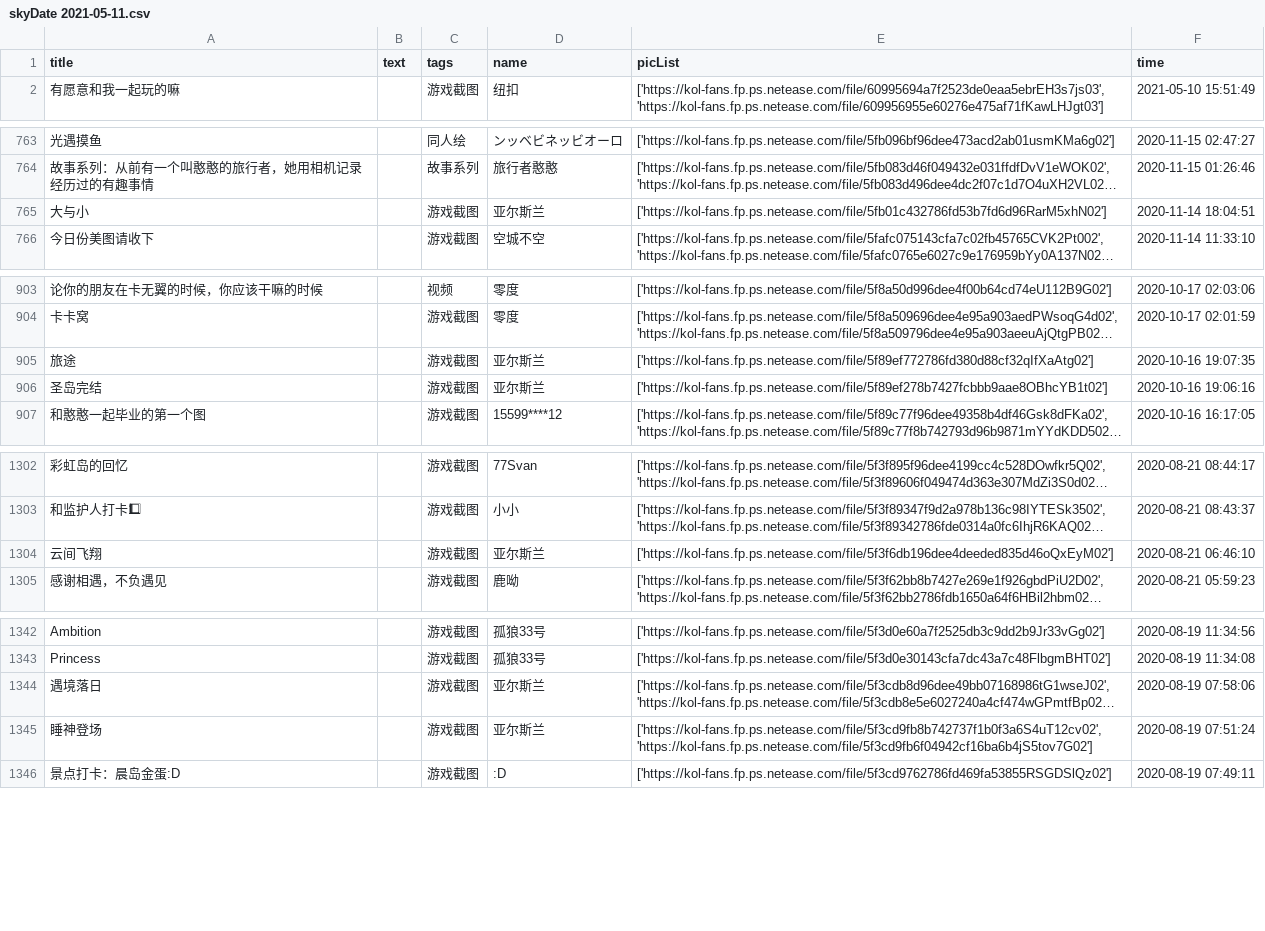
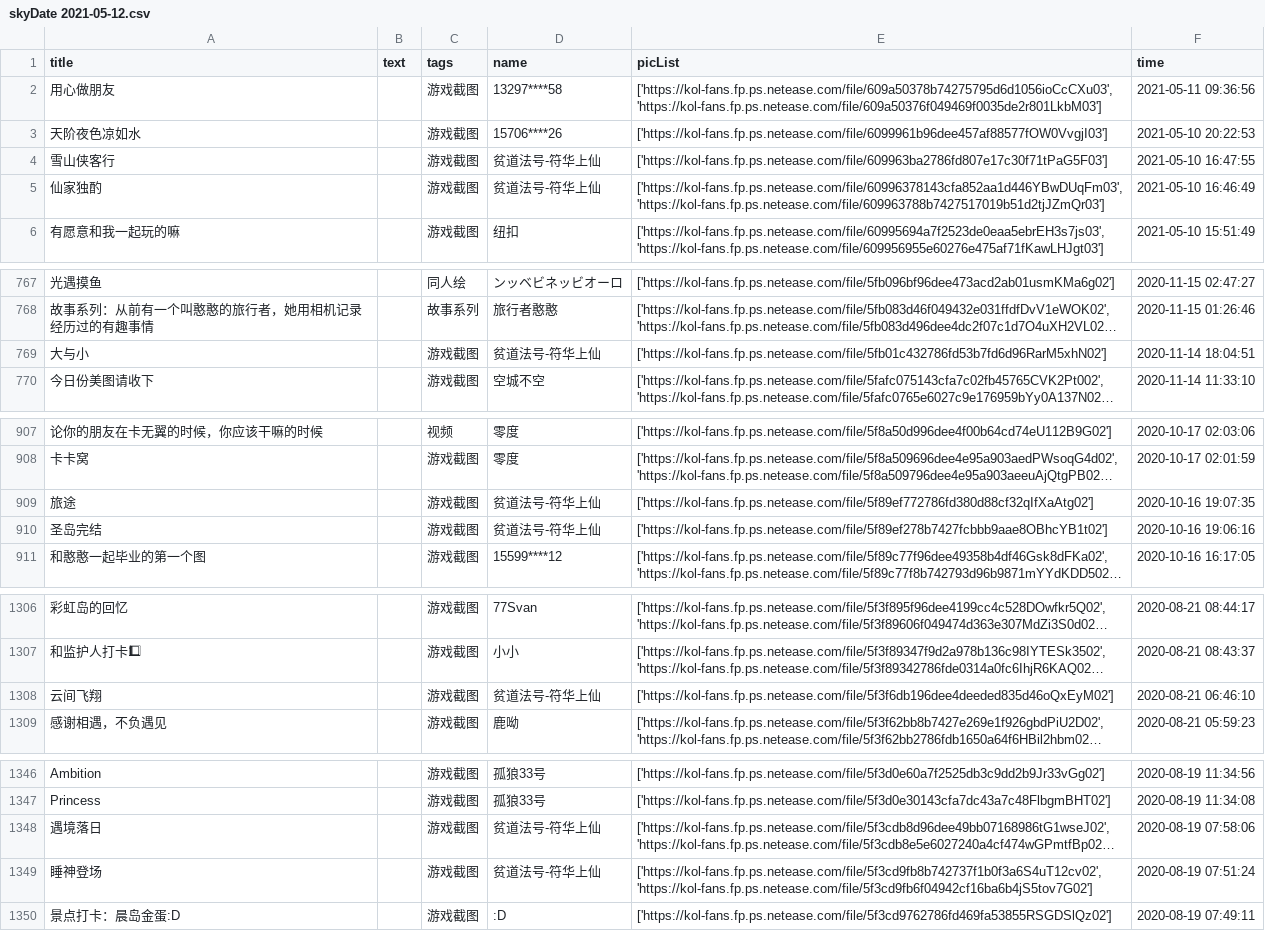
Before and after one commit to WhaleFell/skyData, a CSV file: skyDate 2021-05-12.csv (was skyDate 2021-05-11.csv), drawn as a sheet; only a part is shown, gaps mark what is left out; long unchanged cells end in …; addresses are those after the commit; the diff names each change by its address in the sheet, - before the commit and + after, or states it on an @@ line.

```diff
--- a/skyDate 2021-05-11.csv
+++ b/skyDate 2021-05-12.csv
+row 2: 用心做朋友 |  | 游戏截图 | 13297****58 | ['https://kol-fans.fp.ps.netease.com/file/609a50378b74275795d6d1056ioCcCXu03', 'https://kol-fans.fp.ps.netease.com/file/609a50376f049469f0035de2r801LkbM03'] | 2021-05-11 09:36:56
+row 3: 天阶夜色凉如水 |  | 游戏截图 | 15706****26 | ['https://kol-fans.fp.ps.netease.com/file/6099961b96dee457af88577fOW0VvgjI03'] | 2021-05-10 20:22:53
+row 4: 雪山侠客行 |  | 游戏截图 | 贫道法号-符华上仙 | ['https://kol-fans.fp.ps.netease.com/file/609963ba2786fd807e17c30f71tPaG5F03'] | 2021-05-10 16:47:55
+row 5: 仙家独酌 |  | 游戏截图 | 贫道法号-符华上仙 | ['https://kol-fans.fp.ps.netease.com/file/60996378143cfa852aa1d446YBwDUqFm03', 'https://kol-fans.fp.ps.netease.com/file/609963788b7427517019b51d2tjJZmQr03'] | 2021-05-10 16:46:49
-D769 (name): 亚尔斯兰
+D769 (name): 贫道法号-符华上仙
-D909:D910 (name): 亚尔斯兰
+D909:D910 (name): 贫道法号-符华上仙
-D1308 (name): 亚尔斯兰
+D1308 (name): 贫道法号-符华上仙
-D1348:D1349 (name): 亚尔斯兰
+D1348:D1349 (name): 贫道法号-符华上仙
```
Also changed, not shown: 1 other file.
